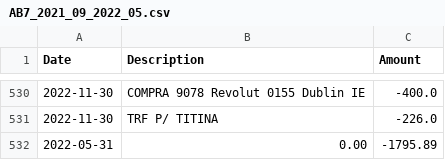
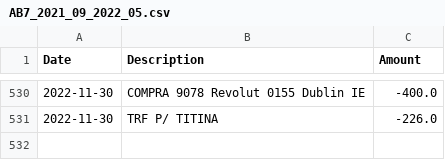
Before and after one commit to psousa50/statements_ai_v7, a CSV file: data/statements/AB7_2021_09_2022_05.csv, drawn as a sheet; only a part is shown, gaps mark what is left out.

Commit message:
fix ab7 statement

```diff
--- a/data/statements/AB7_2021_09_2022_05.csv
+++ b/data/statements/AB7_2021_09_2022_05.csv
@@ -531,2 +531 @@ Date,Description,Amount
 2022-11-30,TRF P/ TITINA,-226.0
-2022-05-31,0.00,-1795.89
```
